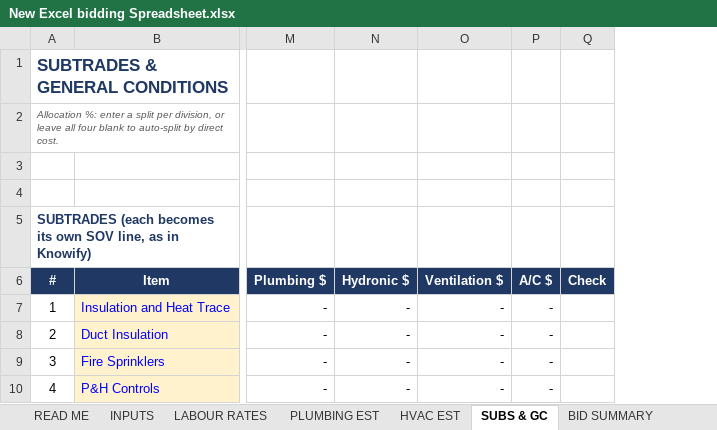
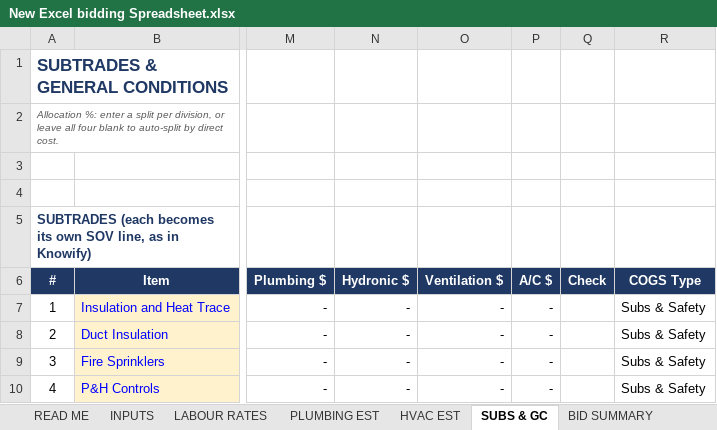
Before and after one commit to DRowePPH/General, an Excel workbook: New Excel bidding Spreadsheet.xlsx, sheet SUBS & GC, drawn as a sheet; only a part is shown, gaps mark what is left out; values as stored, in another font and other column widths than the file's, no borders; conditional formats not drawn; the diff names each change by its address in the sheet, - before the commit and + after, or states it on an @@ line.

```diff
--- a/New Excel bidding Spreadsheet.xlsx (sheet SUBS & GC)
+++ b/New Excel bidding Spreadsheet.xlsx (sheet SUBS & GC)
+column R, rows 6-10: COGS Type | Subs & Safety | Subs & Safety | Subs & Safety | Subs & Safety
```
Also changed, not shown: sheet BID SUMMARY, sheet LABOUR RATES, sheet KNOWIFY REVIEW, sheet INPUTS, sheet AUDIT NOTES, formulas that keep their value, 1 other file.
